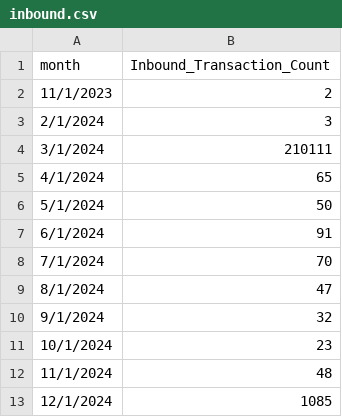
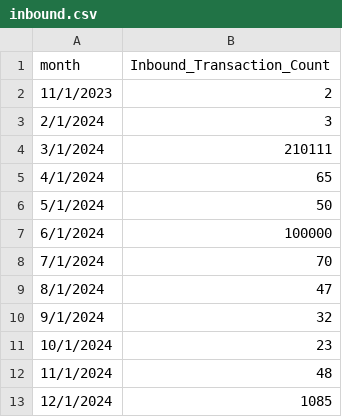
Before and after one commit to xth3ory/Posit-Sample, a CSV file: inbound.csv, drawn as a sheet; only a part is shown.

```diff
--- a/inbound.csv
+++ b/inbound.csv
@@ -6,3 +6,3 @@
 5/1/2024,50
-6/1/2024,91
+6/1/2024,100000
 7/1/2024,70
```
Also changed, not shown: 2 other files.
